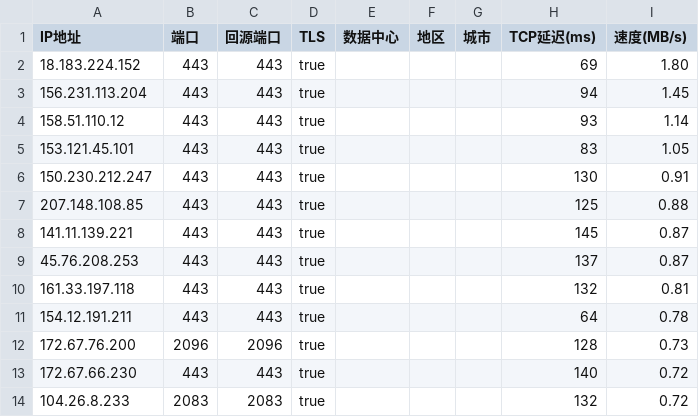
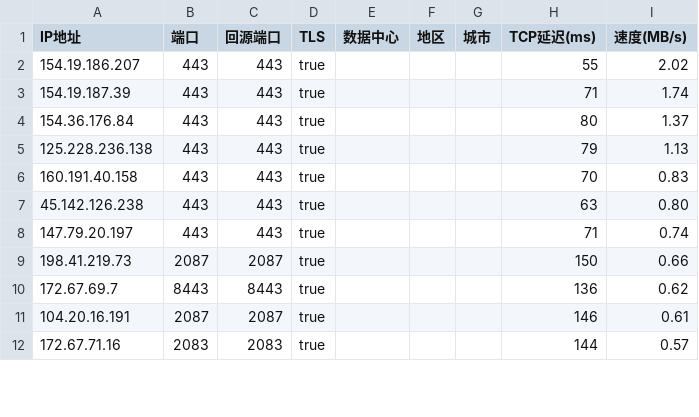
Before and after one commit to beandrewang/iptest, a CSV file: top50_ips.csv, drawn as a sheet; only a part is shown; the diff covers the shown part only.

```diff
--- a/top50_ips.csv
+++ b/top50_ips.csv
@@ -1,14 +1,12 @@
 IP地址,端口,回源端口,TLS,数据中心,地区,城市,TCP延迟(ms),速度(MB/s)
-18.183.224.152,443,443,true,,,,69,1.80
-156.231.113.204,443,443,true,,,,94,1.45
-158.51.110.12,443,443,true,,,,93,1.14
-153.121.45.101,443,443,true,,,,83,1.05
-150.230.212.247,443,443,true,,,,130,0.91
-207.148.108.85,443,443,true,,,,125,0.88
-141.11.139.221,443,443,true,,,,145,0.87
-45.76.208.253,443,443,true,,,,137,0.87
-161.33.197.118,443,443,true,,,,132,0.81
-154.12.191.211,443,443,true,,,,64,0.78
-172.67.76.200,2096,2096,true,,,,128,0.73
-172.67.66.230,443,443,true,,,,140,0.72
-104.26.8.233,2083,2083,true,,,,132,0.72
+154.19.186.207,443,443,true,,,,55,2.02
+154.19.187.39,443,443,true,,,,71,1.74
+154.36.176.84,443,443,true,,,,80,1.37
+125.228.236.138,443,443,true,,,,79,1.13
+160.191.40.158,443,443,true,,,,70,0.83
+45.142.126.238,443,443,true,,,,63,0.80
+147.79.20.197,443,443,true,,,,71,0.74
+198.41.219.73,2087,2087,true,,,,150,0.66
+172.67.69.7,8443,8443,true,,,,136,0.62
+104.20.16.191,2087,2087,true,,,,146,0.61
+172.67.71.16,2083,2083,true,,,,144,0.57
```
Also changed, not shown: 2 added rows, 7 removed rows and 15 edited cells elsewhere in this file, 1 other file.
